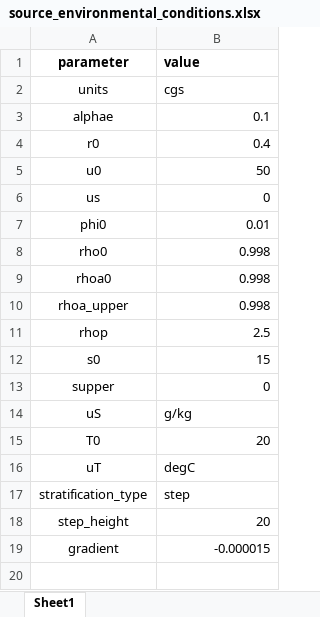
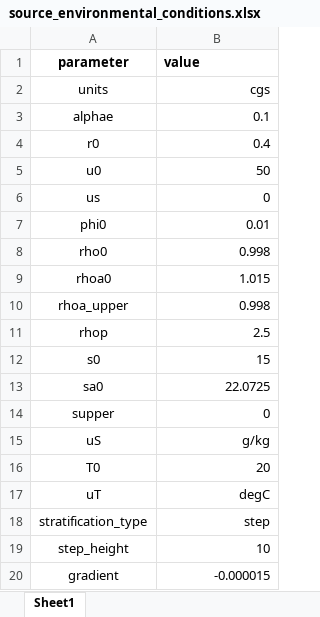
Before and after one commit to djessop/1D_plume_models, an Excel workbook: source_environmental_conditions.xlsx, sheet Sheet1, drawn as a sheet; values as stored, in another font and other column widths than the file's, no borders; addresses are those after the commit; the diff names each change by its address in the sheet, - before the commit and + after, or states it on an @@ line.

```diff
--- a/source_environmental_conditions.xlsx (sheet Sheet1)
+++ b/source_environmental_conditions.xlsx (sheet Sheet1)
-B2 alignment: left
+B2 alignment: right
-B9 (value): 0.998
+B9 (value): 1.015
+row 13: sa0 | 22.0725
-B15 alignment: left
+B15 alignment: right
-B17:B18 alignment: left
+B17:B18 alignment: right
-B19 (value): 20
+B19 (value): 10
```
Also changed, not shown: 3 other files.
